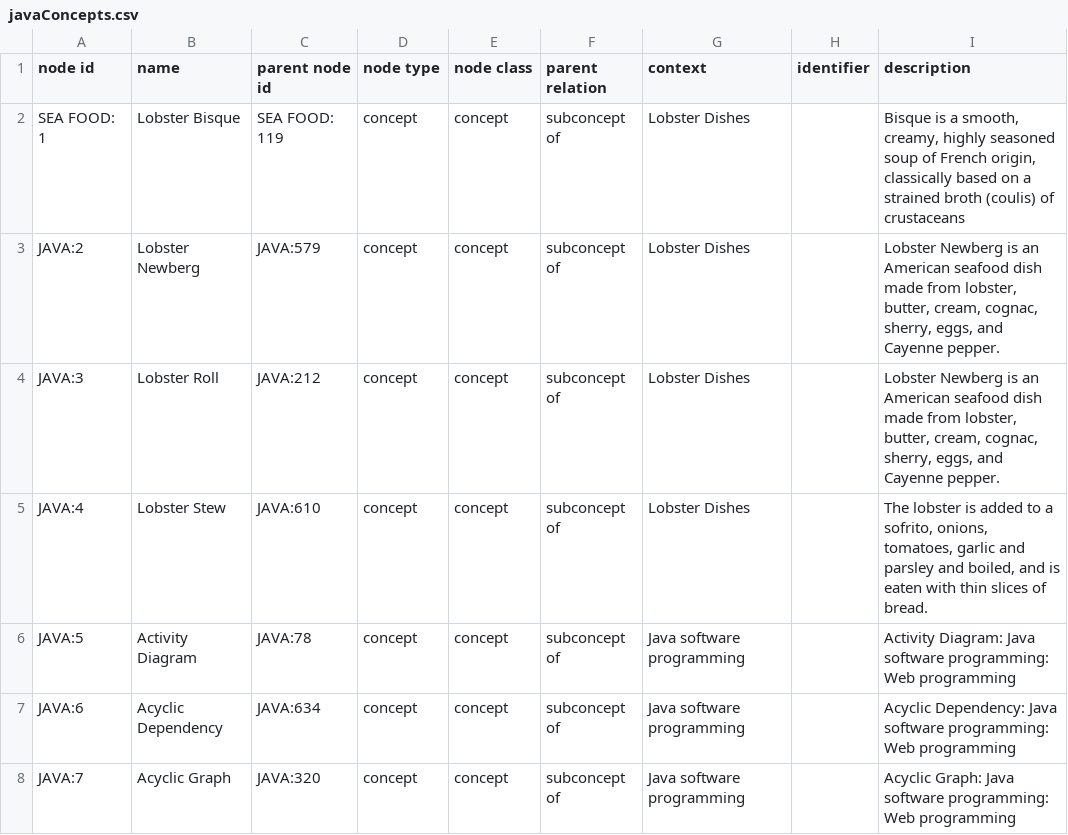
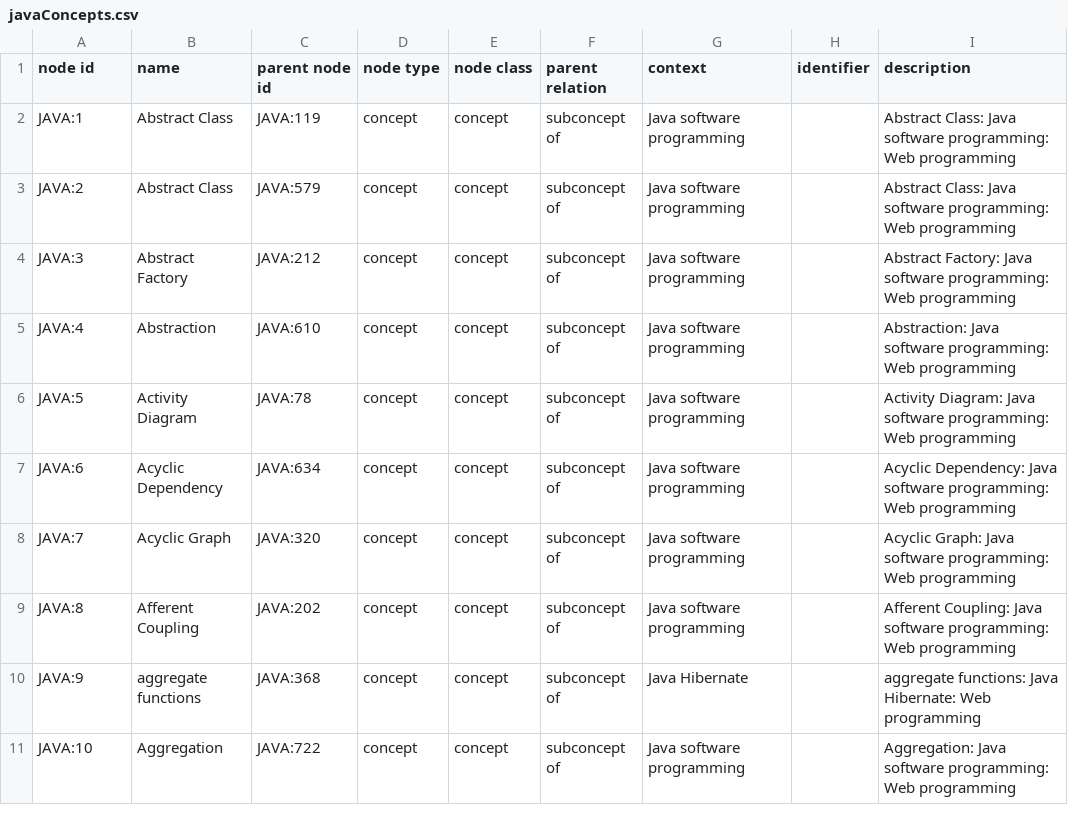
Before and after one commit to stackroute/oxygen, a CSV file: notes/graphDB/csv/javaConcepts.csv, drawn as a sheet; only a part is shown; the shorter side is filled out with more unchanged rows.

```diff
--- a/notes/graphDB/csv/javaConcepts.csv
+++ b/notes/graphDB/csv/javaConcepts.csv
@@ -1,6 +1,6 @@
 node id,name,parent node id,node type,node class,parent relation,context,identifier,description
-SEA FOOD: 1,Lobster Bisque,SEA FOOD: 119,concept,concept,subconcept of,Lobster Dishes,,"Bisque is a smooth, creamy, highly seasoned soup of French origin, classically based on a strained broth (coulis) of crustaceans"
-JAVA:2,Lobster Newberg,JAVA:579,concept,concept,subconcept of,Lobster Dishes,,"Lobster Newberg  is an American seafood dish made from lobster, butter, cream, cognac, sherry, eggs, and Cayenne pepper."
-JAVA:3,Lobster Roll,JAVA:212,concept,concept,subconcept of,Lobster Dishes,,"Lobster Newberg is an American seafood dish made from lobster, butter, cream, cognac, sherry, eggs, and Cayenne pepper."
-JAVA:4,Lobster Stew,JAVA:610,concept,concept,subconcept of,Lobster Dishes,,"The lobster is added to a sofrito, onions, tomatoes, garlic and parsley and boiled, and is eaten with thin slices of bread."
+JAVA:1,Abstract Class,JAVA:119,concept,concept,subconcept of,Java software programming,,Abstract Class: Java software programming: Web programming
+JAVA:2,Abstract Class,JAVA:579,concept,concept,subconcept of,Java software programming,,Abstract Class: Java software programming: Web programming
+JAVA:3,Abstract Factory,JAVA:212,concept,concept,subconcept of,Java software programming,,Abstract Factory: Java software programming: Web programming
+JAVA:4,Abstraction,JAVA:610,concept,concept,subconcept of,Java software programming,,Abstraction: Java software programming: Web programming
 JAVA:5,Activity Diagram,JAVA:78,concept,concept,subconcept of,Java software programming,,Activity Diagram: Java software programming: Web programming
```
Also changed, not shown: notes/graphDB/csv/food.csv, notes/graphDB/csv/foodConceptsToIntent.csv, 3 other files.
